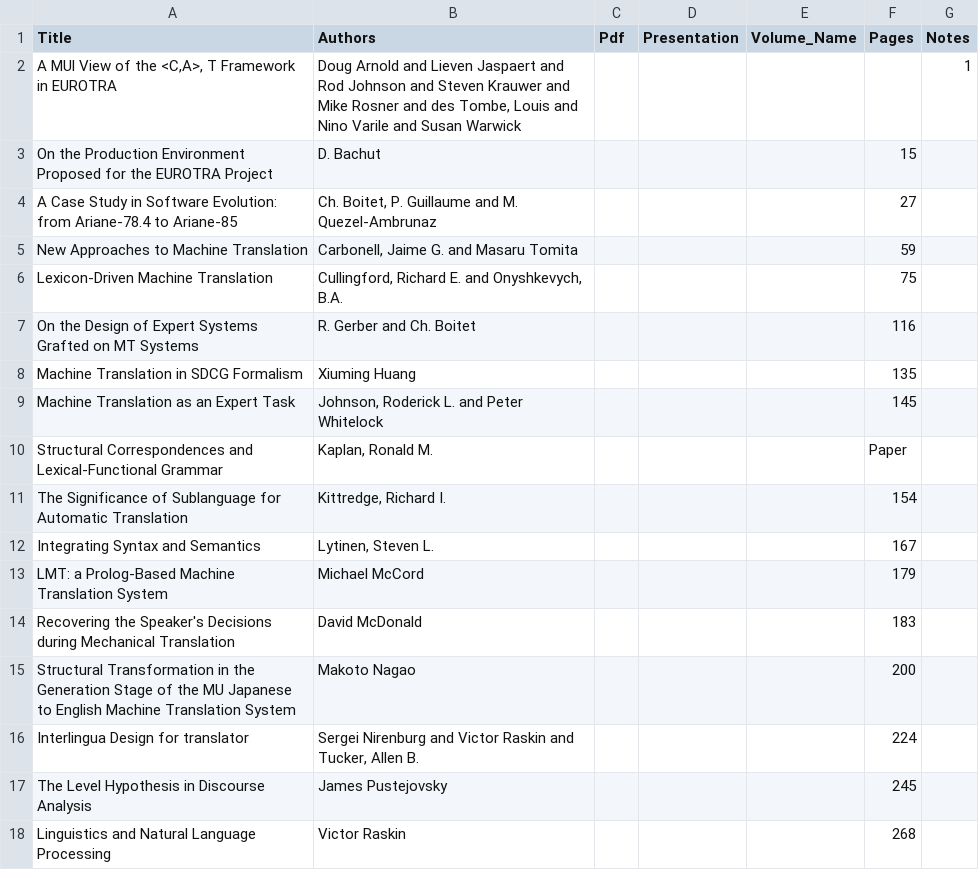
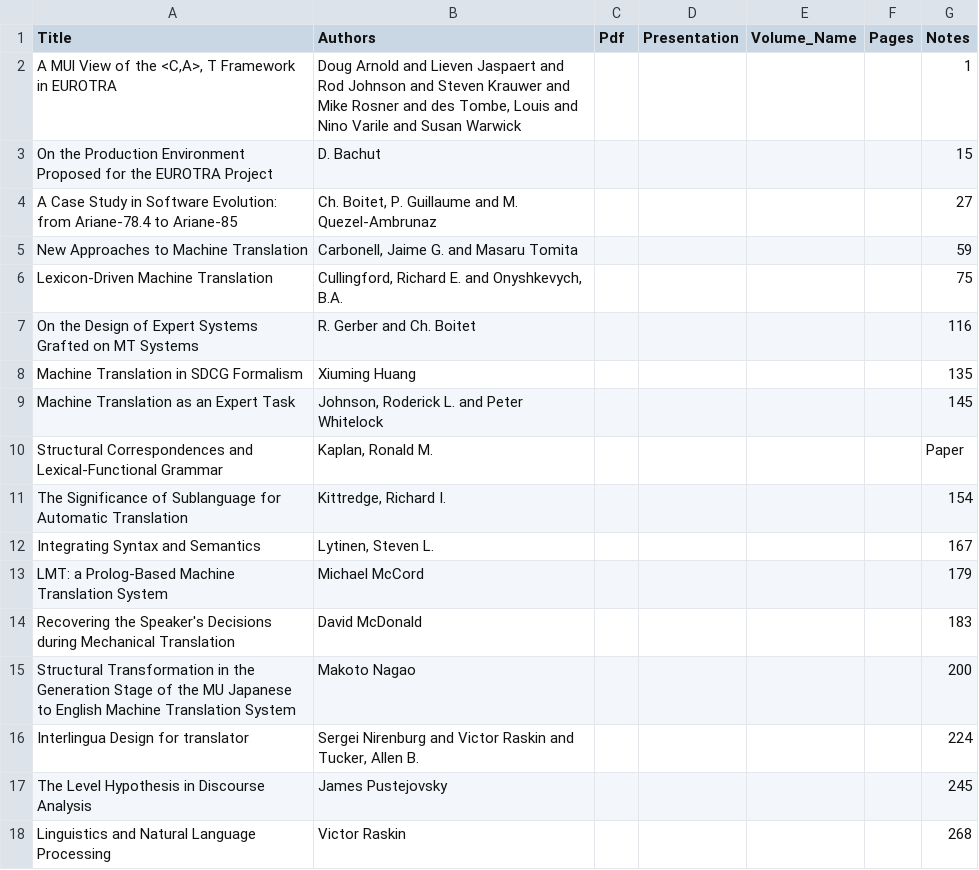
Before and after one commit to davidstap/mt-archive, a TSV file: data/tmi/1985.tmi.tsv, drawn as a sheet; only a part is shown; the diff covers the shown part only.

Commit message:
update

```diff
--- a/data/tmi/1985.tmi.tsv
+++ b/data/tmi/1985.tmi.tsv
@@ -2,17 +2,17 @@ Title	Authors	Pdf	Presentation	Volume_Name	Pages	Notes
 A MUl View of the <C,A>, T Framework in EUROTRA	Doug Arnold and Lieven Jaspaert and Rod Johnson and Steven Krauwer and Mike Rosner and des Tombe, Louis and Nino Varile and Susan Warwick					1
-On the Production Environment Proposed for the EUROTRA Project	D. Bachut				15
-A Case Study in Software Evolution: from Ariane-78.4 to Ariane-85	Ch. Boitet, P. Guillaume and M. Quezel-Ambrunaz 				27
-New Approaches to Machine Translation	Carbonell, Jaime G. and Masaru Tomita				59
-Lexicon-Driven Machine Translation	Cullingford, Richard E. and Onyshkevych, B.A.				75
-On the Design of Expert Systems Grafted on MT Systems	R. Gerber and Ch. Boitet				116
-Machine Translation in SDCG Formalism	Xiuming Huang				135
-Machine Translation as an Expert Task	Johnson, Roderick L. and Peter Whitelock				145
-Structural Correspondences and Lexical-Functional Grammar	Kaplan, Ronald M.				Paper
-The Significance of Sublanguage for Automatic Translation	Kittredge, Richard I.				154
-Integrating Syntax and Semantics	Lytinen, Steven L.				167
-LMT: a Prolog-Based Machine Translation System	Michael McCord				179
-Recovering the Speaker's Decisions during Mechanical Translation	David McDonald				183
-Structural Transformation in the Generation Stage of the MU Japanese to English Machine Translation System	Makoto Nagao				200
-Interlingua Design for translator	Sergei Nirenburg and Victor Raskin and Tucker, Allen B.				224
-The Level Hypothesis in Discourse Analysis	James Pustejovsky				245
-Linguistics and Natural Language Processing	Victor Raskin				268
+On the Production Environment Proposed for the EUROTRA Project	D. Bachut					15
+A Case Study in Software Evolution: from Ariane-78.4 to Ariane-85	Ch. Boitet, P. Guillaume and M. Quezel-Ambrunaz 					27
+New Approaches to Machine Translation	Carbonell, Jaime G. and Masaru Tomita					59
+Lexicon-Driven Machine Translation	Cullingford, Richard E. and Onyshkevych, B.A.					75
+On the Design of Expert Systems Grafted on MT Systems	R. Gerber and Ch. Boitet					116
+Machine Translation in SDCG Formalism	Xiuming Huang					135
+Machine Translation as an Expert Task	Johnson, Roderick L. and Peter Whitelock					145
+Structural Correspondences and Lexical-Functional Grammar	Kaplan, Ronald M.					Paper
+The Significance of Sublanguage for Automatic Translation	Kittredge, Richard I.					154
+Integrating Syntax and Semantics	Lytinen, Steven L.					167
+LMT: a Prolog-Based Machine Translation System	Michael McCord					179
+Recovering the Speaker's Decisions during Mechanical Translation	David McDonald					183
+Structural Transformation in the Generation Stage of the MU Japanese to English Machine Translation System	Makoto Nagao					200
+Interlingua Design for translator	Sergei Nirenburg and Victor Raskin and Tucker, Allen B.					224
+The Level Hypothesis in Discourse Analysis	James Pustejovsky					245
+Linguistics and Natural Language Processing	Victor Raskin					268
```
Also changed, not shown: 16 edited cells elsewhere in this file.
